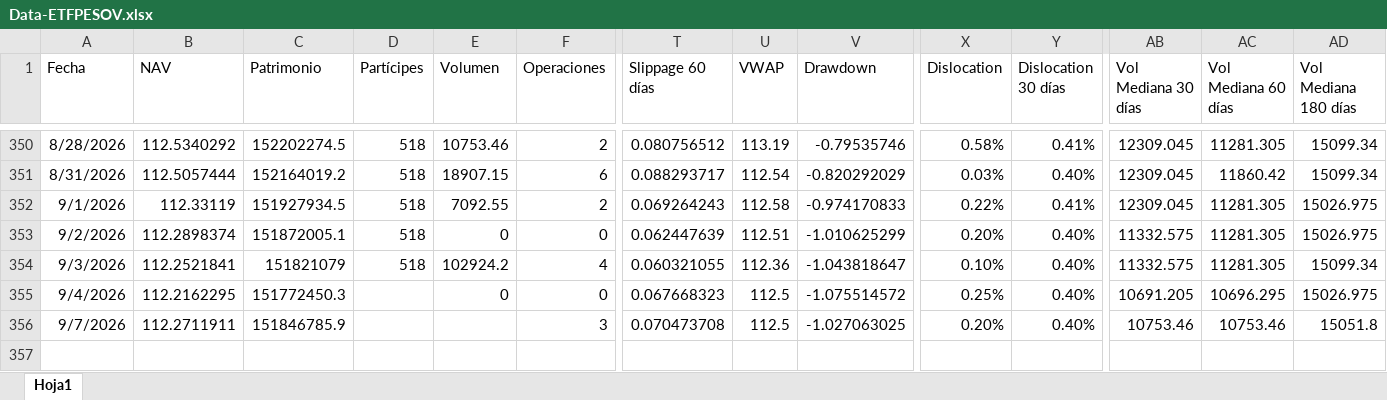
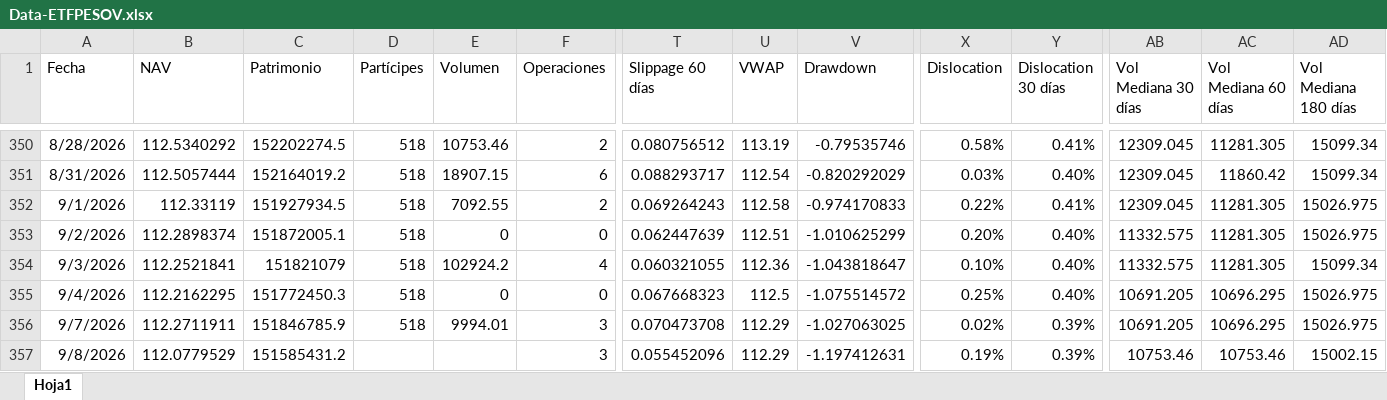
Before and after one commit to JoFRN26/Dashboard_ETFPESOV, an Excel workbook: Data/Data-ETFPESOV.xlsx, sheet Hoja1, drawn as a sheet; only a part is shown, gaps mark what is left out; values as stored, in another font and other column widths than the file's, no borders; rows hold the shown columns only; the diff names each change by its address in the sheet, - before the commit and + after, or states it on an @@ line.

Commit message:
Add files via upload

```diff
--- a/Data/Data-ETFPESOV.xlsx (sheet Hoja1)
+++ b/Data/Data-ETFPESOV.xlsx (sheet Hoja1)
-D355:D356 (Partícipes): (empty)
+D355:D356 (Partícipes): 518
-E356 (Volumen): (empty)
+E356 (Volumen): 9994.01
-U356 (VWAP): 112.5
+U356 (VWAP): 112.29
-X356 (Dislocation): 0.20%
+X356 (Dislocation): 0.02%
-Y356 (Dislocation 30 días): 0.40%
+Y356 (Dislocation 30 días): 0.39%
-AB356 (Vol Mediana 30 días): 10753.46
+AB356 (Vol Mediana 30 días): 10691.205
-AC356 (Vol Mediana 60 días): 10753.46
+AC356 (Vol Mediana 60 días): 10696.295
-AD356 (Vol Mediana 180 días): 15051.8
+AD356 (Vol Mediana 180 días): 15026.975
+row 357: 9/8/2026 | 112.0779529 | 151585431.2 |  |  | 3 | 0.055452096 | 112.29 | -1.197412631 | 0.19% | 0.39% | 10753.46 | 10753.46 | 15002.15
```
